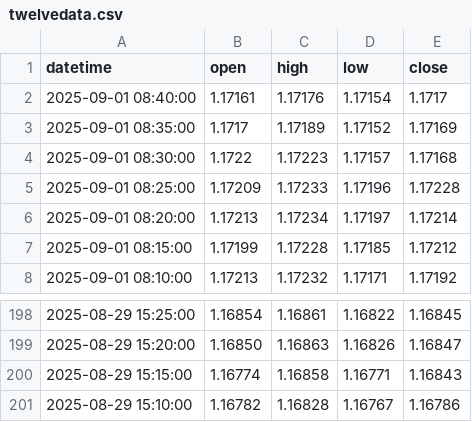
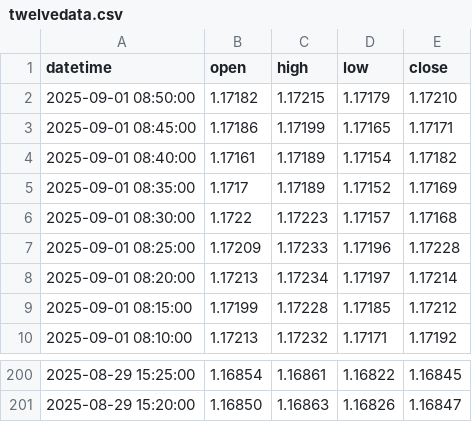
Before and after one commit to meryemmi2000-ui/eurusd-feeds, a CSV file: data/twelvedata.csv, drawn as a sheet; only a part is shown, gaps mark what is left out.

```diff
--- a/data/twelvedata.csv
+++ b/data/twelvedata.csv
@@ -1,3 +1,5 @@
 datetime;open;high;low;close
-2025-09-01 08:40:00;1.17161;1.17176;1.17154;1.1717
+2025-09-01 08:50:00;1.17182;1.17215;1.17179;1.17210
+2025-09-01 08:45:00;1.17186;1.17199;1.17165;1.17171
+2025-09-01 08:40:00;1.17161;1.17189;1.17154;1.17182
 2025-09-01 08:35:00;1.1717;1.17189;1.17152;1.17169
@@ -199,3 +201 @@ datetime;open;high;low;close
 2025-08-29 15:20:00;1.16850;1.16863;1.16826;1.16847
-2025-08-29 15:15:00;1.16774;1.16858;1.16771;1.16843
-2025-08-29 15:10:00;1.16782;1.16828;1.16767;1.16786
```
Also changed, not shown: 1 other file.
